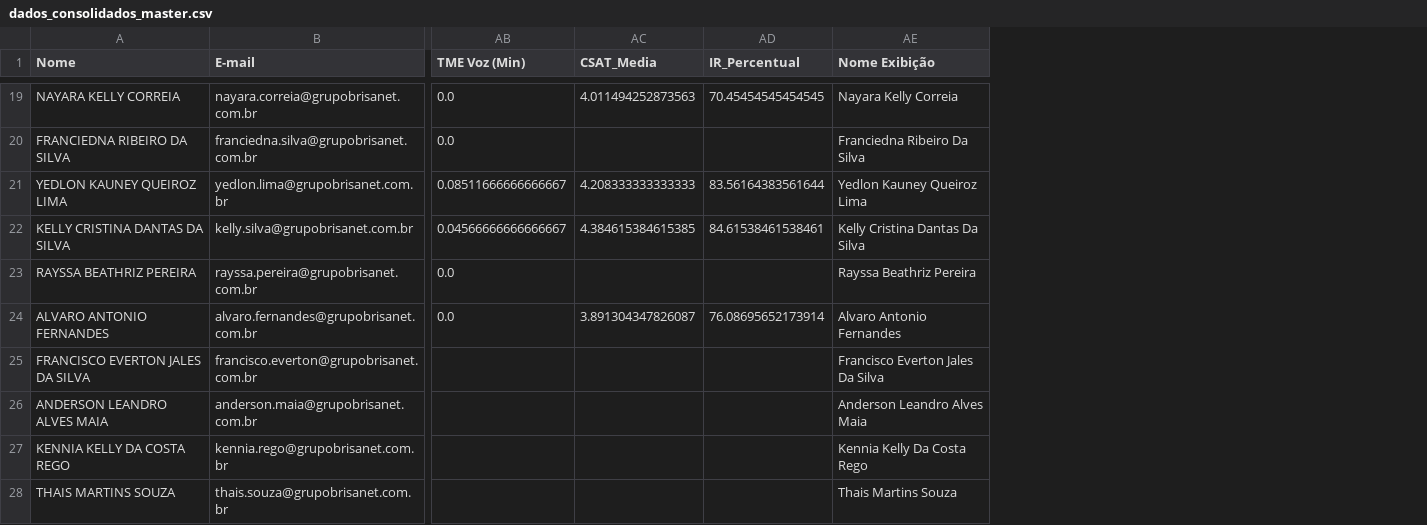
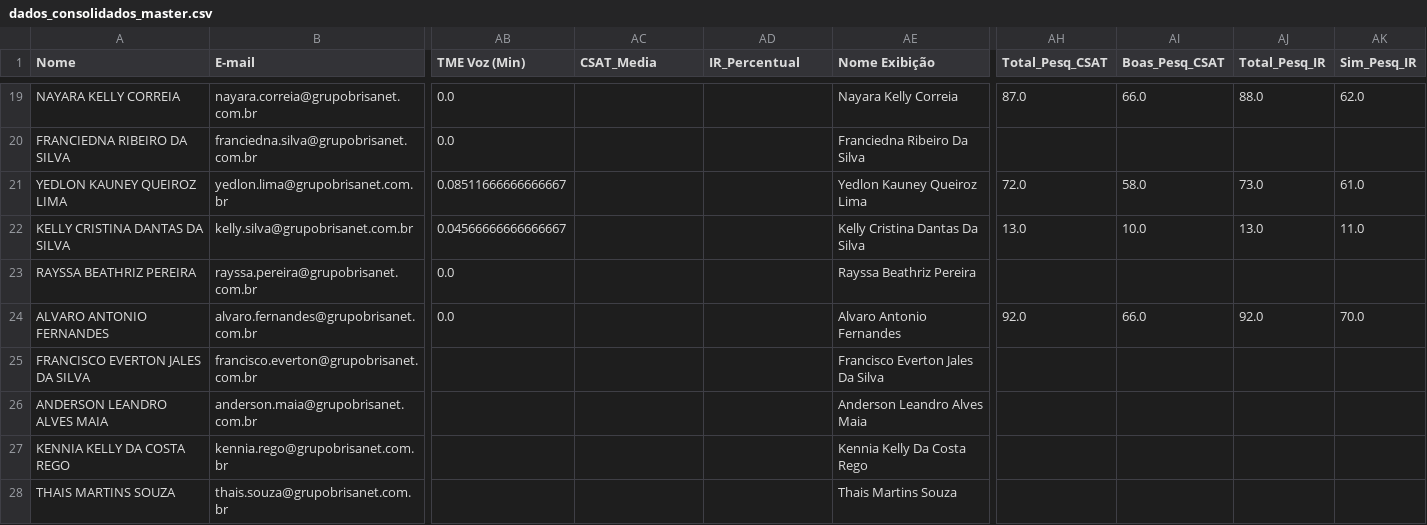
Before and after one commit to krepss/retencaobrisanet, a CSV file: dados_consolidados_master.csv, drawn as a sheet; only a part is shown, gaps mark what is left out; the diff covers the shown part only; the diff names each change by its address in the sheet, - before the commit and + after, or states it on an @@ line.

```diff
--- a/dados_consolidados_master.csv
+++ b/dados_consolidados_master.csv
+column AH (Total_Pesq_CSAT), rows 19-24: 87.0 |  | 72.0 | 13.0 |  | 92.0
+column AI (Boas_Pesq_CSAT), rows 19-24: 66.0 |  | 58.0 | 10.0 |  | 66.0
+column AJ (Total_Pesq_IR), rows 19-24: 88.0 |  | 73.0 | 13.0 |  | 92.0
+column AK (Sim_Pesq_IR), rows 19-24: 62.0 |  | 61.0 | 11.0 |  | 70.0
-AC19 (CSAT_Media): 4.011494252873563
+AC19 (CSAT_Media): (empty)
-AD19 (IR_Percentual): 70.45454545454545
+AD19 (IR_Percentual): (empty)
-AC21 (CSAT_Media): 4.208333333333333
+AC21 (CSAT_Media): (empty)
-AD21 (IR_Percentual): 83.56164383561644
+AD21 (IR_Percentual): (empty)
-AC22 (CSAT_Media): 4.384615384615385
+AC22 (CSAT_Media): (empty)
-AD22 (IR_Percentual): 84.61538461538461
+AD22 (IR_Percentual): (empty)
-AC24 (CSAT_Media): 3.891304347826087
+AC24 (CSAT_Media): (empty)
-AD24 (IR_Percentual): 76.08695652173914
+AD24 (IR_Percentual): (empty)
```
Also changed, not shown: 28 edited cells elsewhere in this file.
